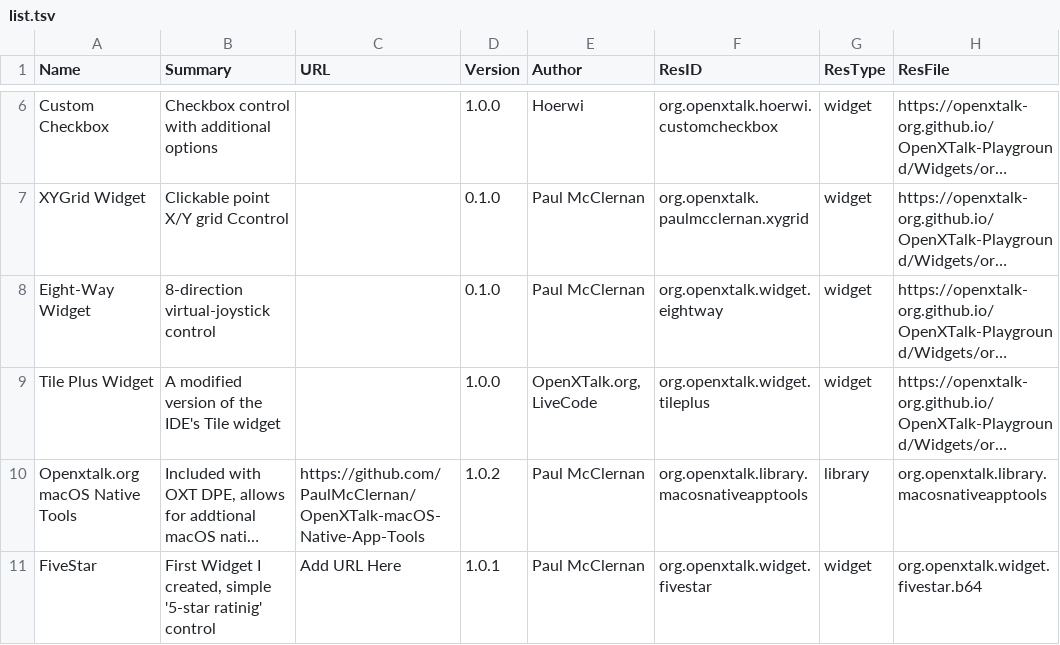
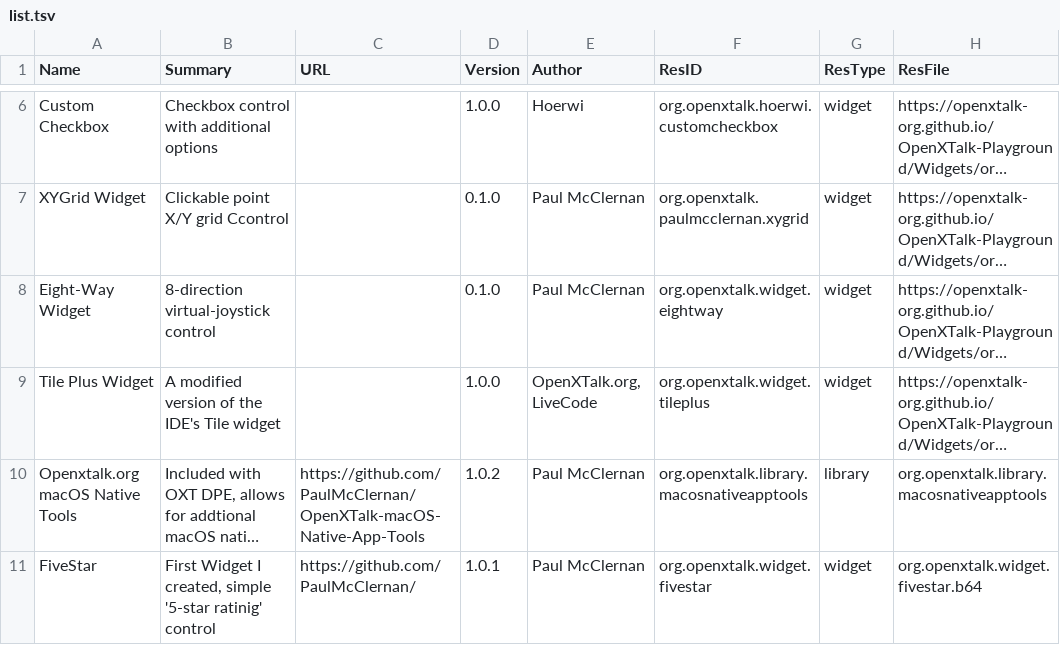
Before and after one commit to OpenXTalk-org/OXT_Resource_Depot_Repo, a TSV file: docs/Widgets/list.tsv, drawn as a sheet; only a part is shown, gaps mark what is left out; long unchanged cells end in …; the diff names each change by its address in the sheet, - before the commit and + after, or states it on an @@ line.

```diff
--- a/docs/Widgets/list.tsv
+++ b/docs/Widgets/list.tsv
-C11 (URL): Add URL Here
+C11 (URL): https://github.com/PaulMcClernan/
```
Also changed, not shown: 3 other files.
